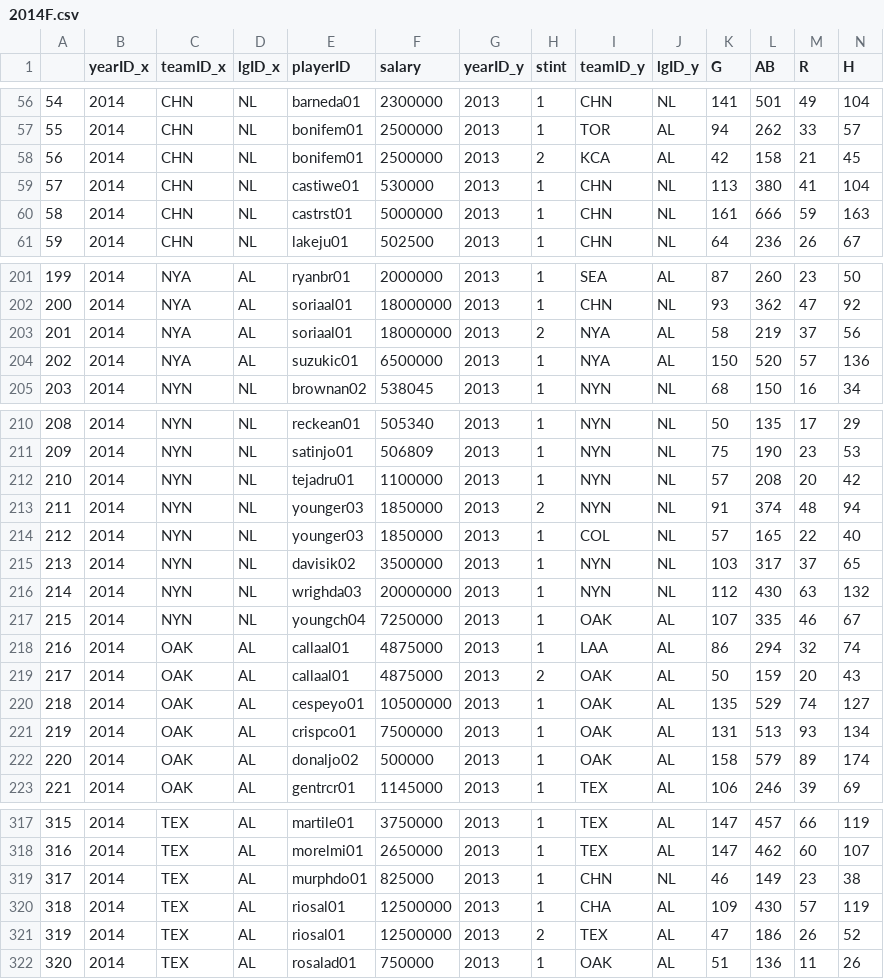
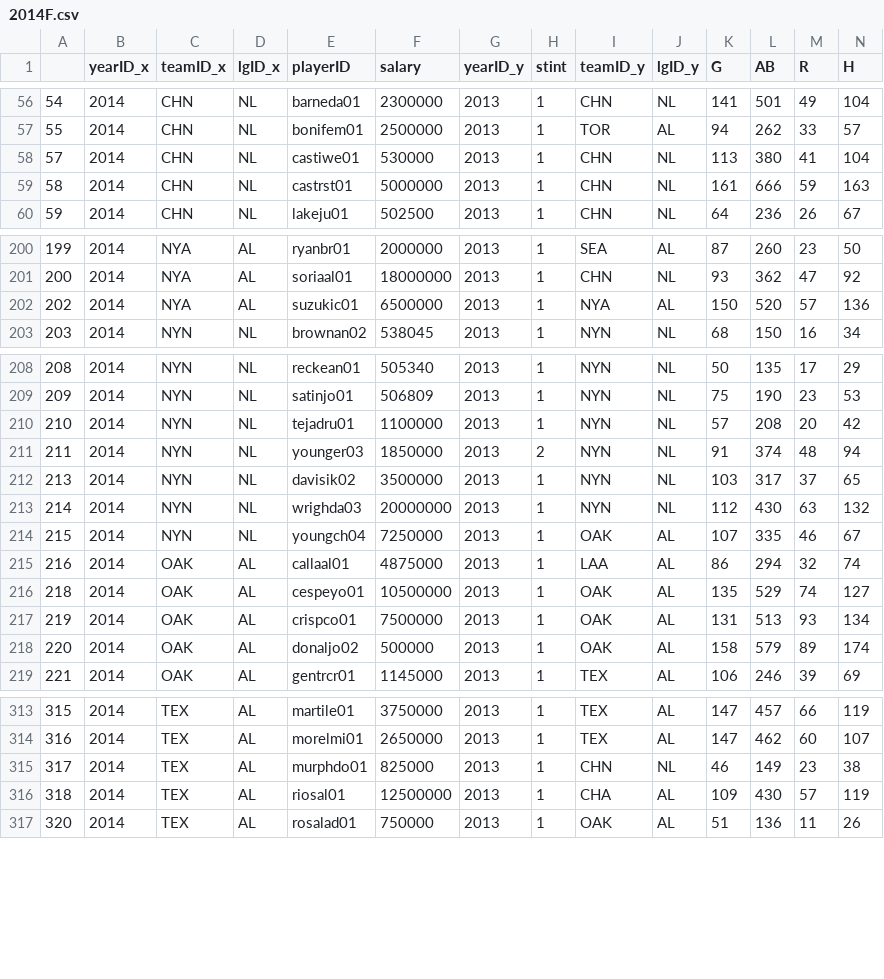
Before and after one commit to ajgarber20/Econometrics-Project, a CSV file: 2014F.csv, drawn as a sheet; only a part is shown, gaps mark what is left out; rows hold the shown columns only; the diff names each change by its address in the sheet, - before the commit and + after, or states it on an @@ line.

```diff
--- a/2014F.csv
+++ b/2014F.csv
-row 58: 56 | 2014 | CHN | NL | bonifem01 | 2500000 | 2013 | 2 | KCA | AL | 42 | 158 | 21 | 45
-row 203: 201 | 2014 | NYA | AL | soriaal01 | 18000000 | 2013 | 2 | NYA | AL | 58 | 219 | 37 | 56
-row 214: 212 | 2014 | NYN | NL | younger03 | 1850000 | 2013 | 1 | COL | NL | 57 | 165 | 22 | 40
-row 219: 217 | 2014 | OAK | AL | callaal01 | 4875000 | 2013 | 2 | OAK | AL | 50 | 159 | 20 | 43
-row 321: 319 | 2014 | TEX | AL | riosal01 | 12500000 | 2013 | 2 | TEX | AL | 47 | 186 | 26 | 52
```
Also changed, not shown: 2012F.csv, 2013F.csv, 2 other files.
